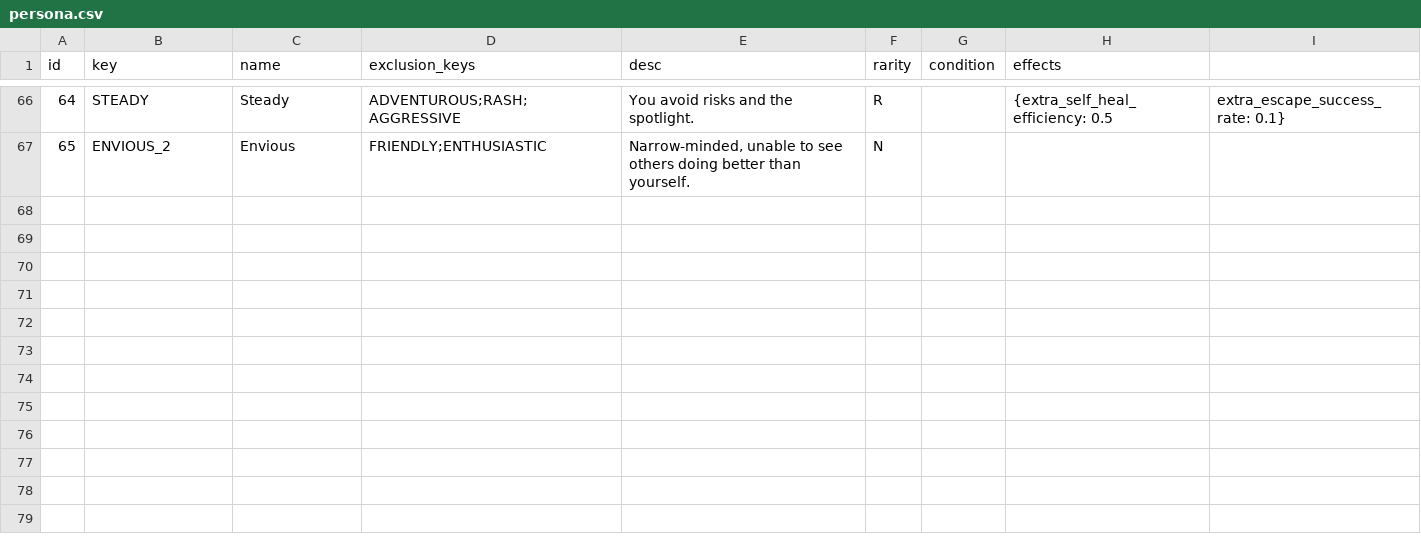
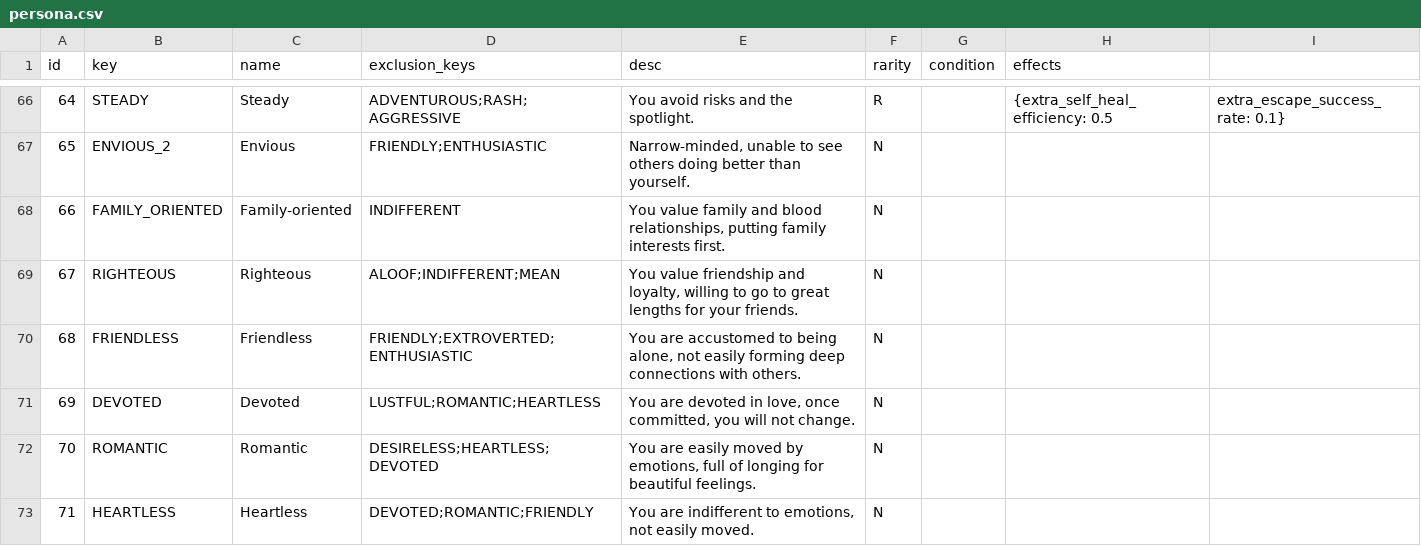
Before and after one commit to 4thfever/cultivation-world-simulator, a CSV file: static/locales/en-US/game_configs/persona.csv, drawn as a sheet; only a part is shown, gaps mark what is left out; the diff names each change by its address in the sheet, - before the commit and + after, or states it on an @@ line.

Commit message:
update: personas and world info

```diff
--- a/static/locales/en-US/game_configs/persona.csv
+++ b/static/locales/en-US/game_configs/persona.csv
+row 68: 66 | FAMILY_ORIENTED | Family-oriented | INDIFFERENT | You value family and blood relationships, putting family interests first. | N
+row 69: 67 | RIGHTEOUS | Righteous | ALOOF;INDIFFERENT;MEAN | You value friendship and loyalty, willing to go to great lengths for your friends. | N
+row 70: 68 | FRIENDLESS | Friendless | FRIENDLY;EXTROVERTED;ENTHUSIASTIC | You are accustomed to being alone, not easily forming deep connections with others. | N
+row 71: 69 | DEVOTED | Devoted | LUSTFUL;ROMANTIC;HEARTLESS | You are devoted in love, once committed, you will not change. | N
+row 72: 70 | ROMANTIC | Romantic | DESIRELESS;HEARTLESS;DEVOTED | You are easily moved by emotions, full of longing for beautiful feelings. | N
+row 73: 71 | HEARTLESS | Heartless | DEVOTED;ROMANTIC;FRIENDLY | You are indifferent to emotions, not easily moved. | N
```
Also changed, not shown: static/locales/en-US/game_configs/world_info.csv, static/locales/zh-CN/game_configs/persona.csv, 1 other file.
